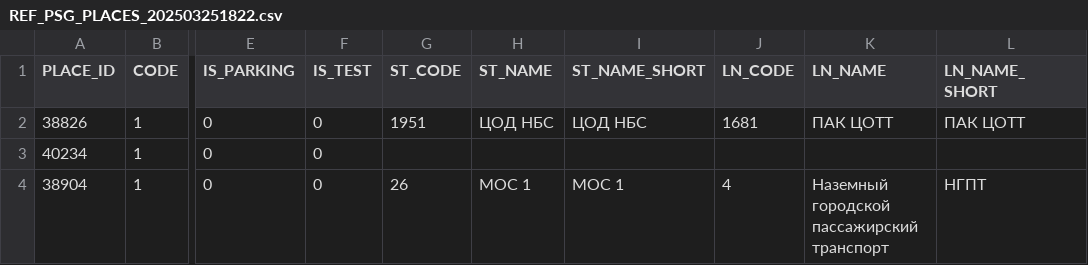
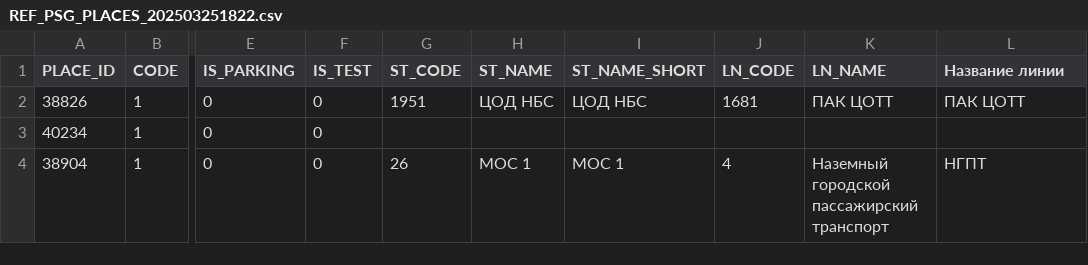
Before and after one commit to Sanya239/MosMetro, a CSV file: app/data1/REF_PSG_PLACES_202503251822.csv, drawn as a sheet; only a part is shown, gaps mark what is left out; the diff names each change by its address in the sheet, - before the commit and + after, or states it on an @@ line.

```diff
--- a/app/data1/REF_PSG_PLACES_202503251822.csv
+++ b/app/data1/REF_PSG_PLACES_202503251822.csv
-L1: LN_NAME_SHORT
+L1: Название линии
```
Also changed, not shown: app/data1/REF_TRANSPORT_TYPE_202503251727.csv, 4 other files.
